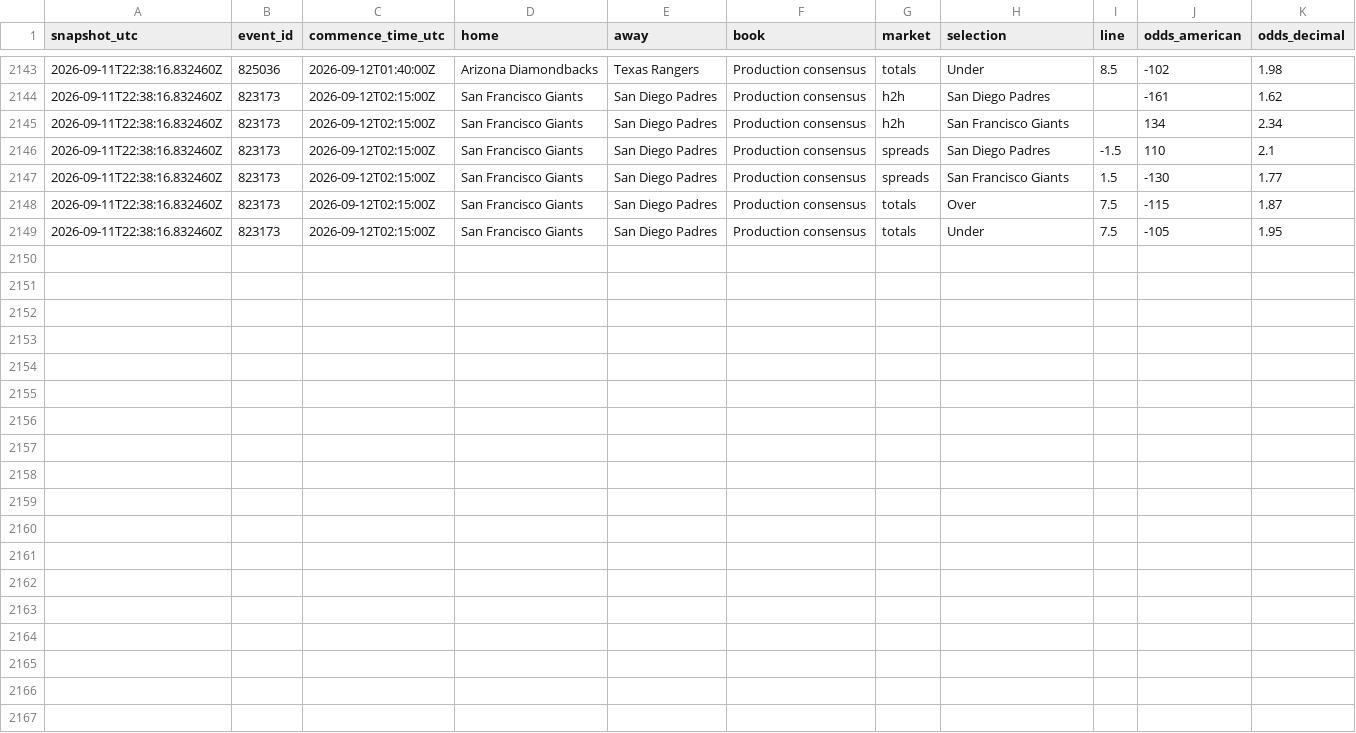
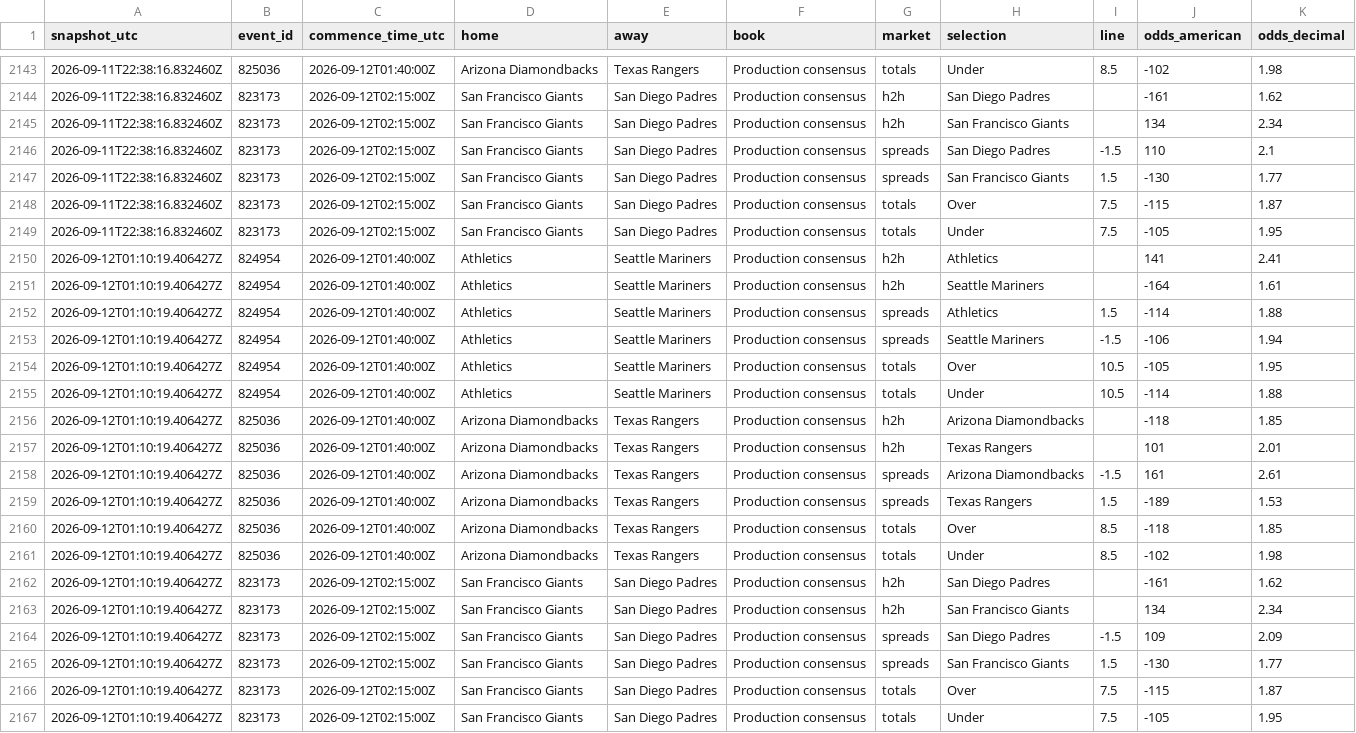
Before and after one commit to ricardodanmaravilla-coder/MLB-Pred, a CSV file: data/mlb_odds_history.csv, drawn as a sheet; only a part is shown, gaps mark what is left out; the diff names each change by its address in the sheet, - before the commit and + after, or states it on an @@ line.

```diff
--- a/data/mlb_odds_history.csv
+++ b/data/mlb_odds_history.csv
+row 2150: 2026-09-12T01:10:19.406427Z | 824954 | 2026-09-12T01:40:00Z | Athletics | Seattle Mariners | Production consensus | h2h | Athletics |  | 141 | 2.41
+row 2151: 2026-09-12T01:10:19.406427Z | 824954 | 2026-09-12T01:40:00Z | Athletics | Seattle Mariners | Production consensus | h2h | Seattle Mariners |  | -164 | 1.61
+row 2152: 2026-09-12T01:10:19.406427Z | 824954 | 2026-09-12T01:40:00Z | Athletics | Seattle Mariners | Production consensus | spreads | Athletics | 1.5 | -114 | 1.88
+row 2153: 2026-09-12T01:10:19.406427Z | 824954 | 2026-09-12T01:40:00Z | Athletics | Seattle Mariners | Production consensus | spreads | Seattle Mariners | -1.5 | -106 | 1.94
+row 2154: 2026-09-12T01:10:19.406427Z | 824954 | 2026-09-12T01:40:00Z | Athletics | Seattle Mariners | Production consensus | totals | Over | 10.5 | -105 | 1.95
+row 2155: 2026-09-12T01:10:19.406427Z | 824954 | 2026-09-12T01:40:00Z | Athletics | Seattle Mariners | Production consensus | totals | Under | 10.5 | -114 | 1.88
+row 2156: 2026-09-12T01:10:19.406427Z | 825036 | 2026-09-12T01:40:00Z | Arizona Diamondbacks | Texas Rangers | Production consensus | h2h | Arizona Diamondbacks |  | -118 | 1.85
+row 2157: 2026-09-12T01:10:19.406427Z | 825036 | 2026-09-12T01:40:00Z | Arizona Diamondbacks | Texas Rangers | Production consensus | h2h | Texas Rangers |  | 101 | 2.01
+row 2158: 2026-09-12T01:10:19.406427Z | 825036 | 2026-09-12T01:40:00Z | Arizona Diamondbacks | Texas Rangers | Production consensus | spreads | Arizona Diamondbacks | -1.5 | 161 | 2.61
+row 2159: 2026-09-12T01:10:19.406427Z | 825036 | 2026-09-12T01:40:00Z | Arizona Diamondbacks | Texas Rangers | Production consensus | spreads | Texas Rangers | 1.5 | -189 | 1.53
+row 2160: 2026-09-12T01:10:19.406427Z | 825036 | 2026-09-12T01:40:00Z | Arizona Diamondbacks | Texas Rangers | Production consensus | totals | Over | 8.5 | -118 | 1.85
+row 2161: 2026-09-12T01:10:19.406427Z | 825036 | 2026-09-12T01:40:00Z | Arizona Diamondbacks | Texas Rangers | Production consensus | totals | Under | 8.5 | -102 | 1.98
+row 2162: 2026-09-12T01:10:19.406427Z | 823173 | 2026-09-12T02:15:00Z | San Francisco Giants | San Diego Padres | Production consensus | h2h | San Diego Padres |  | -161 | 1.62
+row 2163: 2026-09-12T01:10:19.406427Z | 823173 | 2026-09-12T02:15:00Z | San Francisco Giants | San Diego Padres | Production consensus | h2h | San Francisco Giants |  | 134 | 2.34
+row 2164: 2026-09-12T01:10:19.406427Z | 823173 | 2026-09-12T02:15:00Z | San Francisco Giants | San Diego Padres | Production consensus | spreads | San Diego Padres | -1.5 | 109 | 2.09
+row 2165: 2026-09-12T01:10:19.406427Z | 823173 | 2026-09-12T02:15:00Z | San Francisco Giants | San Diego Padres | Production consensus | spreads | San Francisco Giants | 1.5 | -130 | 1.77
+row 2166: 2026-09-12T01:10:19.406427Z | 823173 | 2026-09-12T02:15:00Z | San Francisco Giants | San Diego Padres | Production consensus | totals | Over | 7.5 | -115 | 1.87
+row 2167: 2026-09-12T01:10:19.406427Z | 823173 | 2026-09-12T02:15:00Z | San Francisco Giants | San Diego Padres | Production consensus | totals | Under | 7.5 | -105 | 1.95
```
